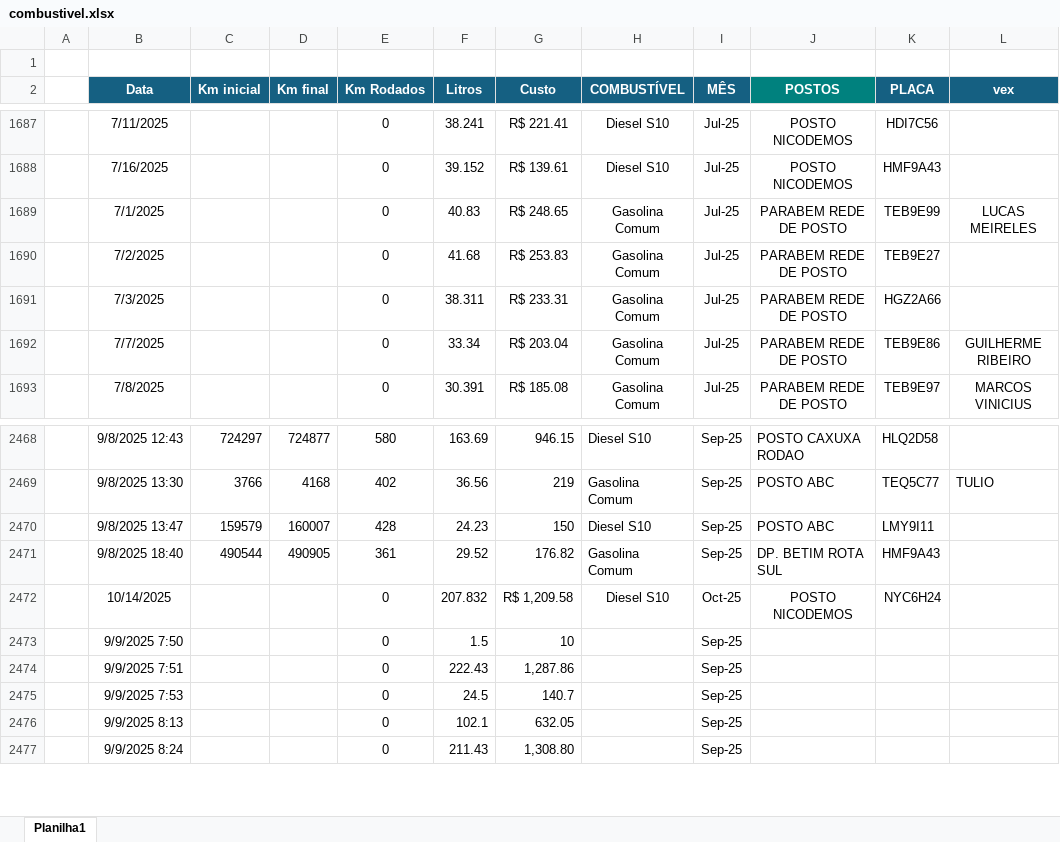
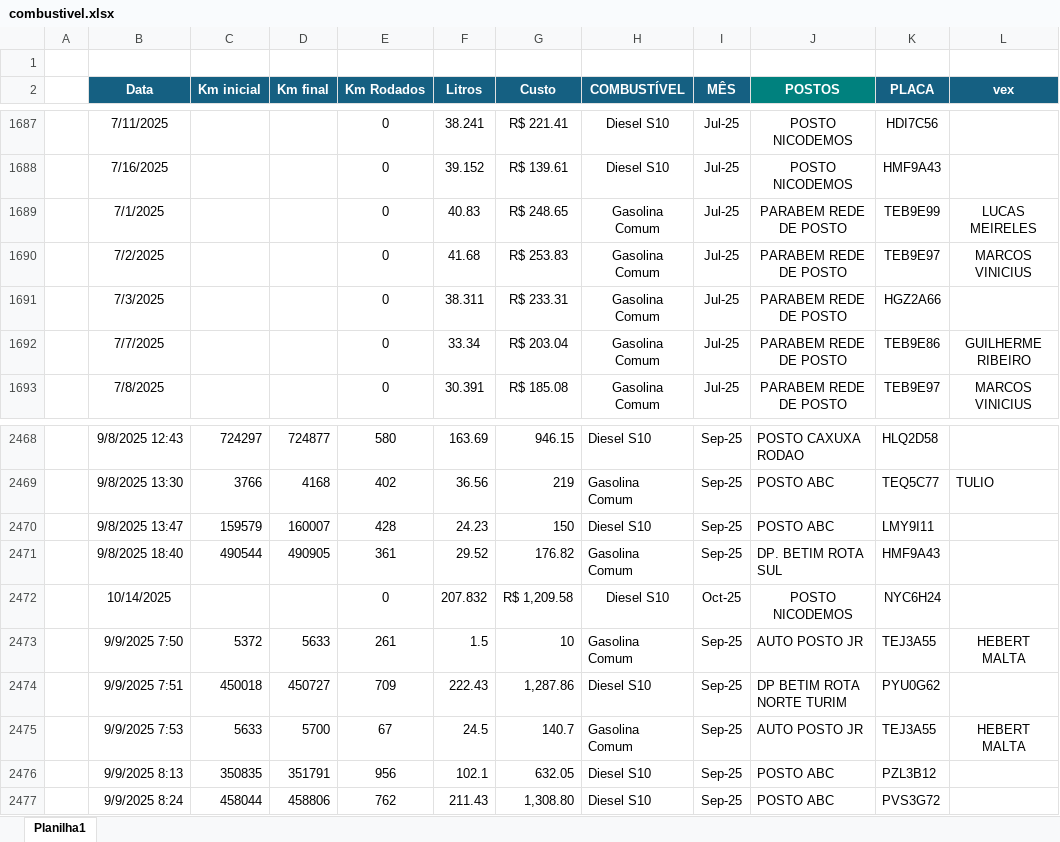
Before and after one commit to jhonnyoraculos/dashboard, an Excel workbook: data/combustivel.xlsx, sheet Planilha1, drawn as a sheet; only a part is shown, gaps mark what is left out; values as stored, in another font and other column widths than the file's, no borders; the diff covers the shown part only; the diff names each change by its address in the sheet, - before the commit and + after, or states it on an @@ line.

```diff
--- a/data/combustivel.xlsx (sheet Planilha1)
+++ b/data/combustivel.xlsx (sheet Planilha1)
-K1690 (PLACA): TEB9E27
+K1690 (PLACA): TEB9E97
-L1690 (vex): (empty)
+L1690 (vex): MARCOS VINICIUS
-C2473 (Km inicial): (empty)
+C2473 (Km inicial): 5372
-D2473 (Km final): (empty)
+D2473 (Km final): 5633
-E2473 (Km Rodados): 0
+E2473 (Km Rodados): 261
-H2473 (COMBUSTÍVEL): (empty)
+H2473 (COMBUSTÍVEL): Gasolina Comum
-J2473 (POSTOS): (empty)
+J2473 (POSTOS): AUTO POSTO JR
-K2473 (PLACA): (empty)
+K2473 (PLACA): TEJ3A55
-L2473 (vex): (empty)
+L2473 (vex): HEBERT MALTA
-C2474 (Km inicial): (empty)
+C2474 (Km inicial): 450018
-D2474 (Km final): (empty)
+D2474 (Km final): 450727
-E2474 (Km Rodados): 0
+E2474 (Km Rodados): 709
-H2474 (COMBUSTÍVEL): (empty)
+H2474 (COMBUSTÍVEL): Diesel S10
-J2474 (POSTOS): (empty)
+J2474 (POSTOS): DP BETIM ROTA NORTE TURIM
-K2474 (PLACA): (empty)
+K2474 (PLACA): PYU0G62
-C2475 (Km inicial): (empty)
+C2475 (Km inicial): 5633
-D2475 (Km final): (empty)
+D2475 (Km final): 5700
-E2475 (Km Rodados): 0
+E2475 (Km Rodados): 67
-H2475 (COMBUSTÍVEL): (empty)
+H2475 (COMBUSTÍVEL): Gasolina Comum
-J2475 (POSTOS): (empty)
+J2475 (POSTOS): AUTO POSTO JR
-K2475 (PLACA): (empty)
+K2475 (PLACA): TEJ3A55
-L2475 (vex): (empty)
+L2475 (vex): HEBERT MALTA
-C2476 (Km inicial): (empty)
+C2476 (Km inicial): 350835
-D2476 (Km final): (empty)
+D2476 (Km final): 351791
-E2476 (Km Rodados): 0
+E2476 (Km Rodados): 956
-H2476:H2477 (COMBUSTÍVEL): (empty)
+H2476:H2477 (COMBUSTÍVEL): Diesel S10
-J2476:J2477 (POSTOS): (empty)
+J2476:J2477 (POSTOS): POSTO ABC
-K2476 (PLACA): (empty)
+K2476 (PLACA): PZL3B12
-C2477 (Km inicial): (empty)
+C2477 (Km inicial): 458044
-D2477 (Km final): (empty)
+D2477 (Km final): 458806
-E2477 (Km Rodados): 0
+E2477 (Km Rodados): 762
-K2477 (PLACA): (empty)
+K2477 (PLACA): PVS3G72
```
Also changed, not shown: 3 added rows, 202 hidden or unhidden rows and 93 edited cells elsewhere in this sheet, data/manutencao.xlsx, data/reserva de hoteis.xlsx.
